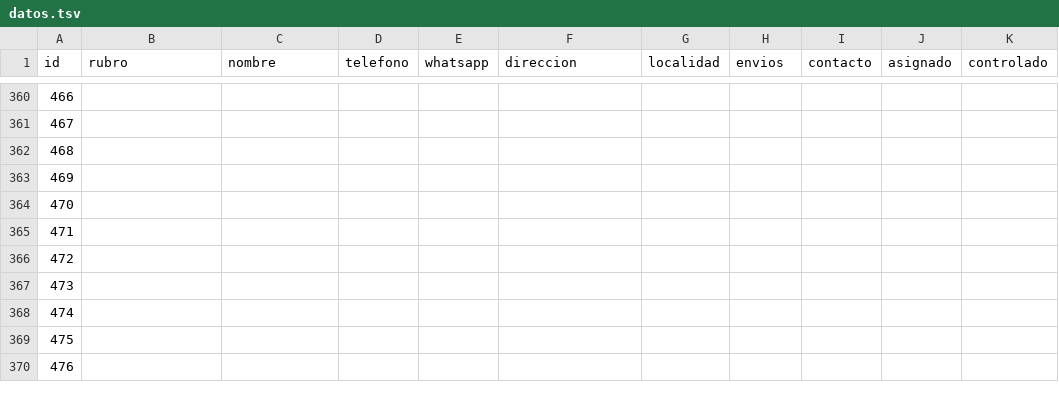
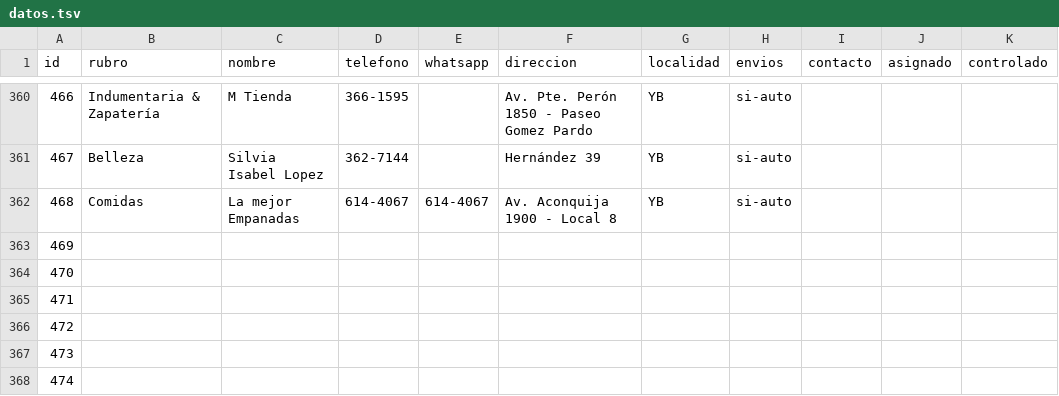
Before and after one commit to AlejandroDiBattista/vecinosyb, a TSV file: datos.tsv, drawn as a sheet; only a part is shown, gaps mark what is left out; the shorter side is filled out with more unchanged rows; the diff covers the shown part only.

```diff
--- a/datos.tsv
+++ b/datos.tsv
@@ -360,4 +360,4 @@ id	rubro	nombre	telefono	whatsapp	direccion	localidad	envios	contacto	asignado	c
-466										
-467										
-468										
+466	Indumentaria & Zapatería	M Tienda	366-1595		Av. Pte. Perón 1850 - Paseo Gomez Pardo	YB	si-auto			
+467	Belleza	Silvia Isabel Lopez	362-7144		Hernández 39	YB	si-auto			
+468	Comidas	La mejor Empanadas	614-4067	614-4067	Av. Aconquija 1900 - Local 8	YB	si-auto			
 469										
```
Also changed, not shown: 34 edited cells elsewhere in this file, 4 other files.
